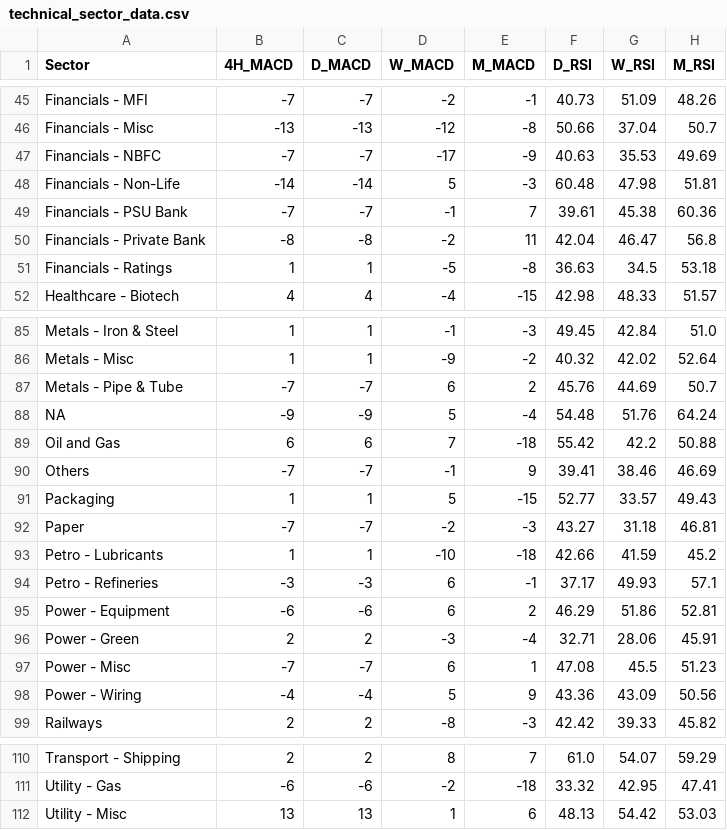
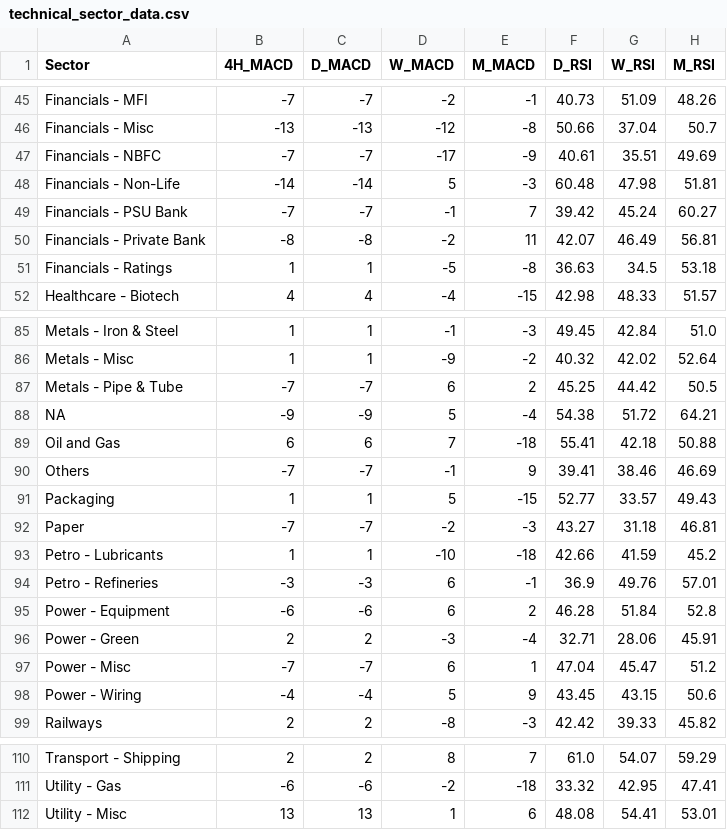
Before and after one commit to aypaninv/market-dashboard, a CSV file: technical_sector_data.csv, drawn as a sheet; only a part is shown, gaps mark what is left out; the diff covers the shown part only.

```diff
--- a/technical_sector_data.csv
+++ b/technical_sector_data.csv
@@ -46,6 +46,6 @@ Financials - MFI,-7,-7,-2,-1,40.73,51.09,48.26
 Financials - Misc,-13,-13,-12,-8,50.66,37.04,50.7
-Financials - NBFC,-7,-7,-17,-9,40.63,35.53,49.69
+Financials - NBFC,-7,-7,-17,-9,40.61,35.51,49.69
 Financials - Non-Life,-14,-14,5,-3,60.48,47.98,51.81
-Financials - PSU Bank,-7,-7,-1,7,39.61,45.38,60.36
-Financials - Private Bank,-8,-8,-2,11,42.04,46.47,56.8
+Financials - PSU Bank,-7,-7,-1,7,39.42,45.24,60.27
+Financials - Private Bank,-8,-8,-2,11,42.07,46.49,56.81
 Financials - Ratings,1,1,-5,-8,36.63,34.5,53.18
@@ -86,5 +86,5 @@ Metals - Iron & Steel,1,1,-1,-3,49.45,42.84,51.0
 Metals - Misc,1,1,-9,-2,40.32,42.02,52.64
-Metals - Pipe & Tube,-7,-7,6,2,45.76,44.69,50.7
-NA,-9,-9,5,-4,54.48,51.76,64.24
-Oil and Gas,6,6,7,-18,55.42,42.2,50.88
+Metals - Pipe & Tube,-7,-7,6,2,45.25,44.42,50.5
+NA,-9,-9,5,-4,54.38,51.72,64.21
+Oil and Gas,6,6,7,-18,55.41,42.18,50.88
 Others,-7,-7,-1,9,39.41,38.46,46.69
@@ -93,7 +93,7 @@ Paper,-7,-7,-2,-3,43.27,31.18,46.81
 Petro - Lubricants,1,1,-10,-18,42.66,41.59,45.2
-Petro - Refineries,-3,-3,6,-1,37.17,49.93,57.1
-Power - Equipment,-6,-6,6,2,46.29,51.86,52.81
+Petro - Refineries,-3,-3,6,-1,36.9,49.76,57.01
+Power - Equipment,-6,-6,6,2,46.28,51.84,52.8
 Power - Green,2,2,-3,-4,32.71,28.06,45.91
-Power - Misc,-7,-7,6,1,47.08,45.5,51.23
-Power - Wiring,-4,-4,5,9,43.36,43.09,50.56
+Power - Misc,-7,-7,6,1,47.04,45.47,51.2
+Power - Wiring,-4,-4,5,9,43.45,43.15,50.6
 Railways,2,2,-8,-3,42.42,39.33,45.82
@@ -111,2 +111,2 @@ Transport - Shipping,2,2,8,7,61.0,54.07,59.29
 Utility - Gas,-6,-6,-2,-18,33.32,42.95,47.41
-Utility - Misc,13,13,1,6,48.13,54.42,53.03
+Utility - Misc,13,13,1,6,48.08,54.41,53.01
```
Also changed, not shown: 33 edited cells elsewhere in this file, portfolio_report.csv, technical_symbol_data.csv, 2 other files.
